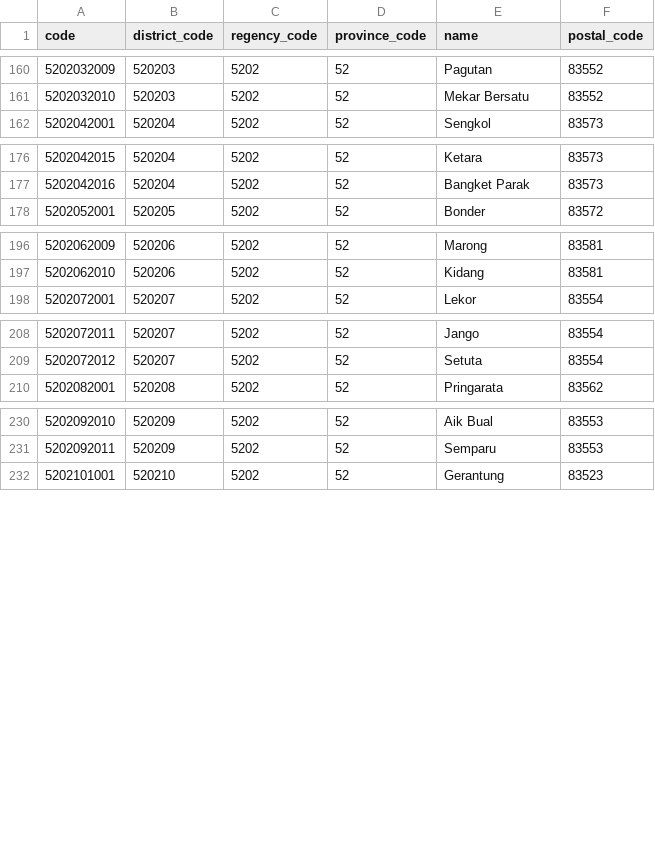
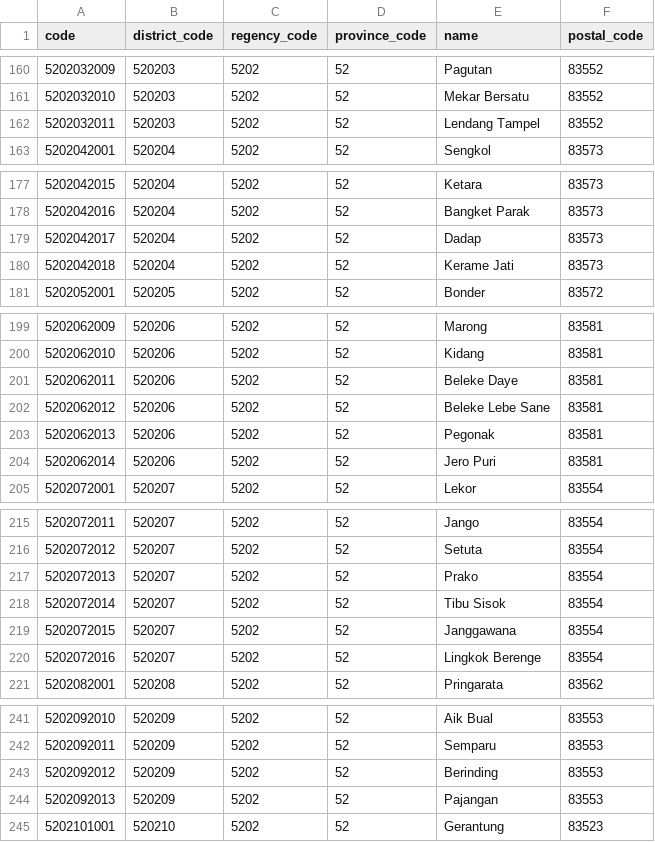
Before and after one commit to creasico/laravel-nusa, a CSV file: resources/csv/52/villages.csv, drawn as a sheet; only a part is shown, gaps mark what is left out; the diff covers the shown part only.

```diff
--- a/resources/csv/52/villages.csv
+++ b/resources/csv/52/villages.csv
@@ -161,2 +161,3 @@ code,district_code,regency_code,province_code,name,postal_code
 5202032010,520203,5202,52,"Mekar Bersatu",83552
+5202032011,520203,5202,52,"Lendang Tampel",83552
 5202042001,520204,5202,52,Sengkol,83573
@@ -177,2 +178,4 @@ code,district_code,regency_code,province_code,name,postal_code
 5202042016,520204,5202,52,"Bangket Parak",83573
+5202042017,520204,5202,52,Dadap,83573
+5202042018,520204,5202,52,"Kerame Jati",83573
 5202052001,520205,5202,52,Bonder,83572
@@ -197,2 +200,6 @@ code,district_code,regency_code,province_code,name,postal_code
 5202062010,520206,5202,52,Kidang,83581
+5202062011,520206,5202,52,"Beleke Daye",83581
+5202062012,520206,5202,52,"Beleke Lebe Sane",83581
+5202062013,520206,5202,52,Pegonak,83581
+5202062014,520206,5202,52,"Jero Puri",83581
 5202072001,520207,5202,52,Lekor,83554
@@ -209,2 +216,6 @@ code,district_code,regency_code,province_code,name,postal_code
 5202072012,520207,5202,52,Setuta,83554
+5202072013,520207,5202,52,Prako,83554
+5202072014,520207,5202,52,"Tibu Sisok",83554
+5202072015,520207,5202,52,Janggawana,83554
+5202072016,520207,5202,52,"Lingkok Berenge",83554
 5202082001,520208,5202,52,Pringarata,83562
@@ -231,2 +242,4 @@ code,district_code,regency_code,province_code,name,postal_code
 5202092011,520209,5202,52,Semparu,83553
+5202092012,520209,5202,52,Berinding,83553
+5202092013,520209,5202,52,Pajangan,83553
 5202101001,520210,5202,52,Gerantung,83523
```
Also changed, not shown: 3 added rows elsewhere in this file, resources/csv/13/villages.csv, resources/csv/15/villages.csv, 30 other files.
